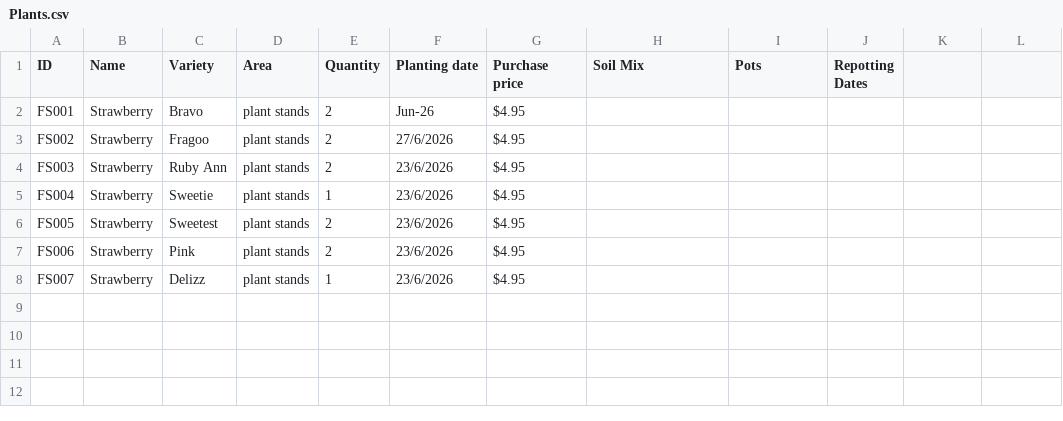
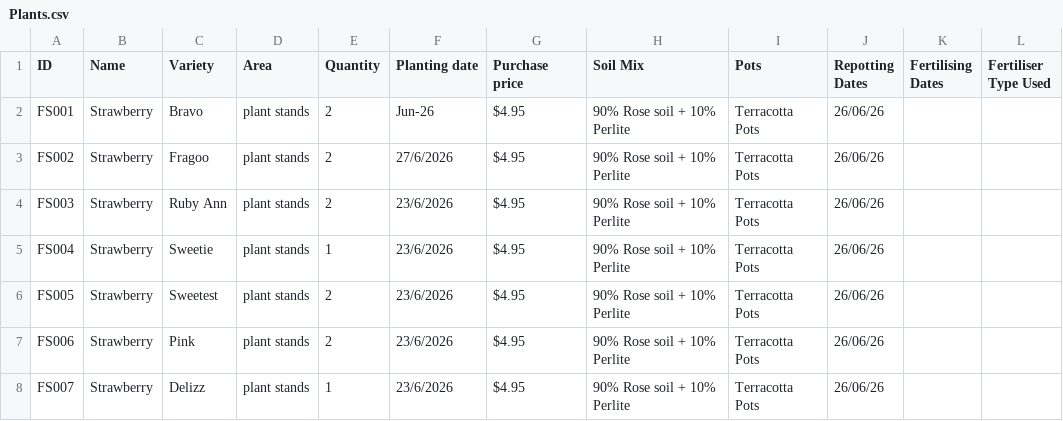
Before and after one commit to jess70231/GardenOS, a CSV file: Plants.csv, drawn as a sheet.

Commit message:
Add soil and fertilising history details

```diff
--- a/Plants.csv
+++ b/Plants.csv
@@ -1,8 +1,8 @@
-ID,Name,Variety,Area,Quantity,Planting date,Purchase price,Soil Mix,Pots,Repotting Dates
-FS001,Strawberry,Bravo,plant stands,2,Jun-26,$4.95,,,
-FS002,Strawberry,Fragoo,plant stands,2,27/6/2026,$4.95,,,
-FS003,Strawberry,Ruby Ann,plant stands,2,23/6/2026,$4.95,,,
-FS004,Strawberry,Sweetie,plant stands,1,23/6/2026,$4.95,,,
-FS005,Strawberry,Sweetest,plant stands,2,23/6/2026,$4.95,,,
-FS006,Strawberry,Pink,plant stands,2,23/6/2026,$4.95,,,
-FS007,Strawberry,Delizz,plant stands,1,23/6/2026,$4.95,,,
+ID,Name,Variety,Area,Quantity,Planting date,Purchase price,Soil Mix,Pots,Repotting Dates,Fertilising Dates,Fertiliser Type Used
+FS001,Strawberry,Bravo,plant stands,2,Jun-26,$4.95,90% Rose soil + 10% Perlite,Terracotta Pots,26/06/26,,
+FS002,Strawberry,Fragoo,plant stands,2,27/6/2026,$4.95,90% Rose soil + 10% Perlite,Terracotta Pots,26/06/26,,
+FS003,Strawberry,Ruby Ann,plant stands,2,23/6/2026,$4.95,90% Rose soil + 10% Perlite,Terracotta Pots,26/06/26,,
+FS004,Strawberry,Sweetie,plant stands,1,23/6/2026,$4.95,90% Rose soil + 10% Perlite,Terracotta Pots,26/06/26,,
+FS005,Strawberry,Sweetest,plant stands,2,23/6/2026,$4.95,90% Rose soil + 10% Perlite,Terracotta Pots,26/06/26,,
+FS006,Strawberry,Pink,plant stands,2,23/6/2026,$4.95,90% Rose soil + 10% Perlite,Terracotta Pots,26/06/26,,
+FS007,Strawberry,Delizz,plant stands,1,23/6/2026,$4.95,90% Rose soil + 10% Perlite,Terracotta Pots,26/06/26,,
```
Also changed, not shown: 3 other files.
